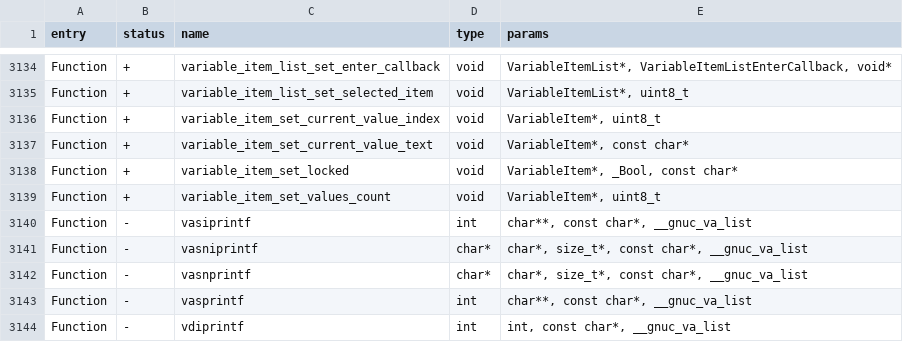
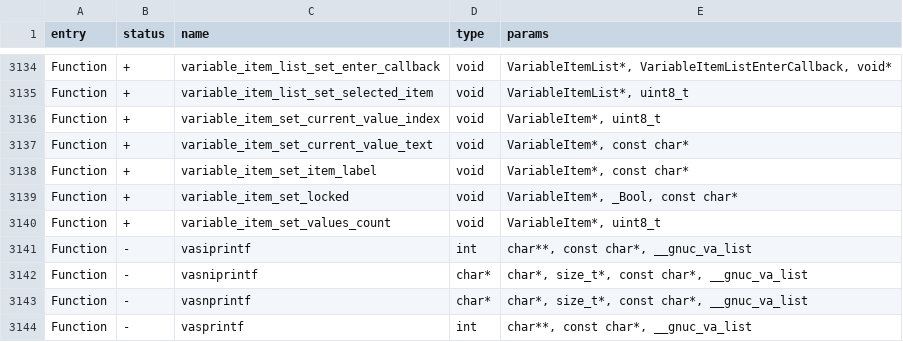
Before and after one commit to Gustav-png/Moon-Firmware, a CSV file: firmware/targets/f7/api_symbols.csv, drawn as a sheet; only a part is shown, gaps mark what is left out; the shorter side is filled out with more unchanged rows.

Commit message:
Add var item list set item label api

```diff
--- a/firmware/targets/f7/api_symbols.csv
+++ b/firmware/targets/f7/api_symbols.csv
@@ -3137,2 +3137,3 @@ Function,+,variable_item_set_current_value_index,void,"VariableItem*, uint8_t"
 Function,+,variable_item_set_current_value_text,void,"VariableItem*, const char*"
+Function,+,variable_item_set_item_label,void,"VariableItem*, const char*"
 Function,+,variable_item_set_locked,void,"VariableItem*, _Bool, const char*"
```
Also changed, not shown: 2 other files.
